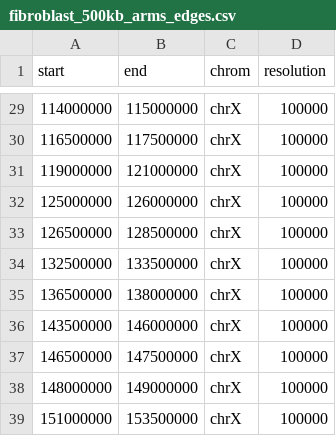
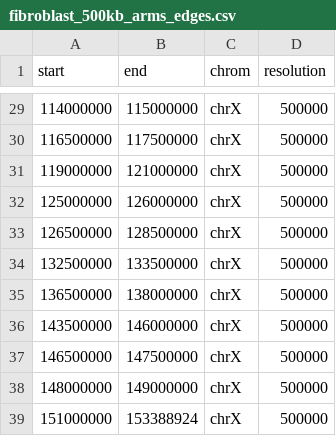
Before and after one commit to munch-group/hic-spermatogenesis, a CSV file: results/rec_edges/fibroblast_500kb_arms_edges.csv, drawn as a sheet; only a part is shown, gaps mark what is left out; the diff covers the shown part only.

```diff
--- a/results/rec_edges/fibroblast_500kb_arms_edges.csv
+++ b/results/rec_edges/fibroblast_500kb_arms_edges.csv
@@ -29,11 +29,11 @@ start,end,chrom,resolution
-114000000,115000000,chrX,100000
-116500000,117500000,chrX,100000
-119000000,121000000,chrX,100000
-125000000,126000000,chrX,100000
-126500000,128500000,chrX,100000
-132500000,133500000,chrX,100000
-136500000,138000000,chrX,100000
-143500000,146000000,chrX,100000
-146500000,147500000,chrX,100000
-148000000,149000000,chrX,100000
-151000000,153500000,chrX,100000
+114000000,115000000,chrX,500000
+116500000,117500000,chrX,500000
+119000000,121000000,chrX,500000
+125000000,126000000,chrX,500000
+126500000,128500000,chrX,500000
+132500000,133500000,chrX,500000
+136500000,138000000,chrX,500000
+143500000,146000000,chrX,500000
+146500000,147500000,chrX,500000
+148000000,149000000,chrX,500000
+151000000,153388924,chrX,500000
```
Also changed, not shown: 27 edited cells elsewhere in this file, results/rec_edges/fibroblast_500kb_10Mb_edges.csv, results/rec_edges/fibroblast_500kb_full_edges.csv, 23 other files.
